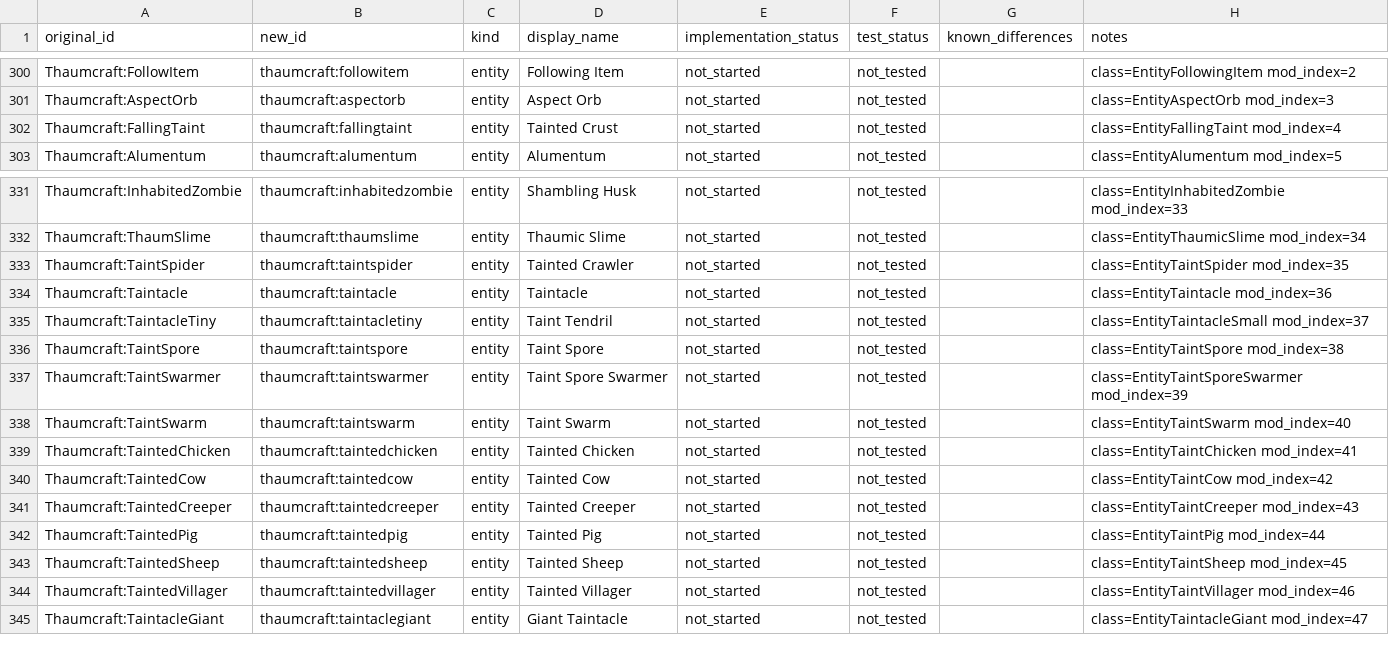
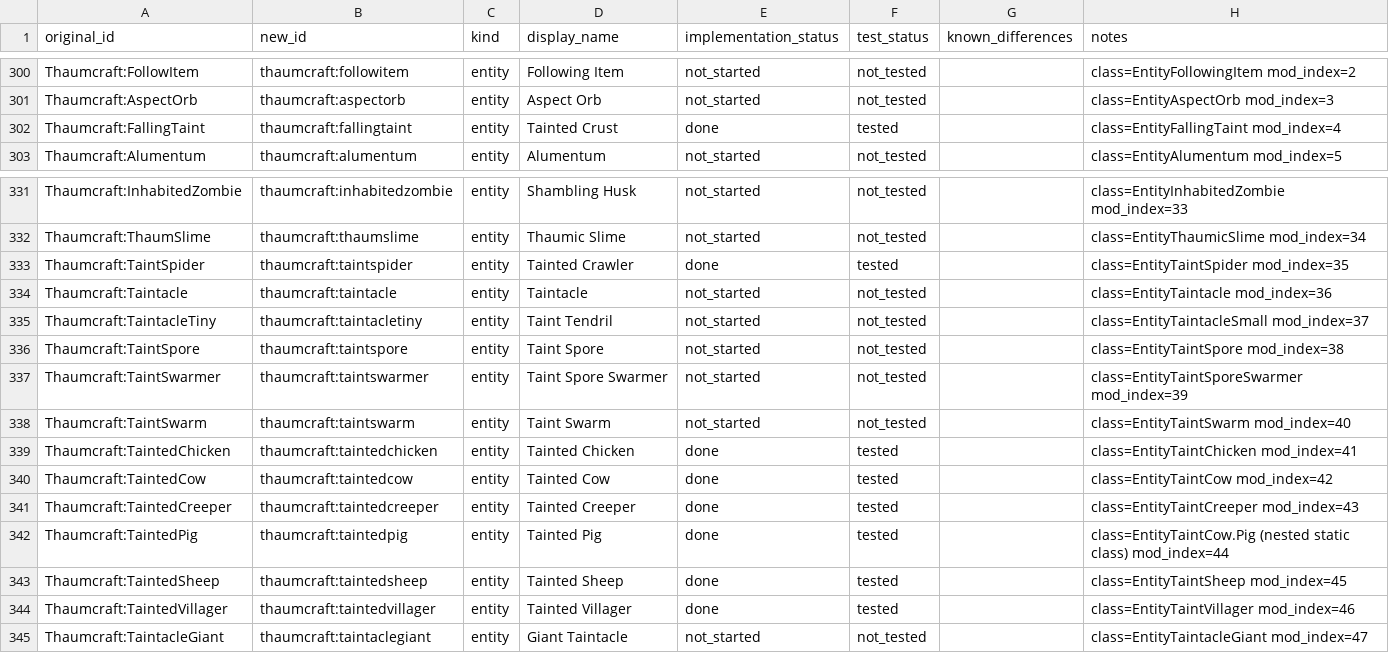
Before and after one commit to JonnyUtah12/thaumcraft-classic-modern, a CSV file: docs/content-mapping.csv, drawn as a sheet; only a part is shown, gaps mark what is left out.

Commit message:
TC-M6-06-s-b: taint mob slice — 6 taint animals + taint creeper + taint spider + falling taint on wt/taint (hunk-wise)
Landed thaumcraft:taintedchicken/taintedcow/taintedpig/taintedsheep/taintedcreeper/
taintedvillager/taintspider/fallingtaint over the hunk-wise wt/taint integration
(research graph untouched: 201 entries / 6 categories, zero diff vs origin/main).
All animals implement ITaintedMob (taint-poison gate has one home in
TaintManager.applyTaintPoison). Decompiled quirks preserved and pinned: permuted
sound slots in all six animals, GroundPathNavigation door flags (cow/pig 27,
sheep 35, villager 42-43), sheep never shears (extends EntityMob), villager
11-row goal table + bed-POI village refresh (scan 32, 0.6x, fallback 16),
creeper fuseTime-CAP NBT semantics, death-fuse acceleration (+1.5F/t, cap
fuseTime-5), target-gated xp 3/32, 1.5F blast literal, always-destructive
ExplosionInteraction.MOB, silent hurt; falling taint -0.04/0.98 gravity body,
first-tick source clear flags 3, piston refusal, [1,256]/600 discard, fibres-
only landing, "Time" as short. Rules live in Level-free TaintedAnimalAiLogic/
TaintCreeperAiLogic/FallingTaintAiLogic + ConvertGrassGoal/LookAtLivingGoal.
Restored the CatalogEntities.init line dropped by the hunk-wise ModRegistration
merge (wisp registration). Fixed tentacle damage type for NeoForge scaling names.
Tests: 442 unit green (TaintCreeper 13, TaintedAnimal 11, FallingTaint 7),
7 TaintMobGameTest probes; docs + 8 content-mapping rows flipped (CRLF 1006
unchanged) + feature-matrix.csv regenerated in this commit.

```diff
--- a/docs/content-mapping.csv
+++ b/docs/content-mapping.csv
@@ -301,3 +301,3 @@ Thaumcraft:FollowItem,thaumcraft:followitem,entity,Following Item,not_started,no
 Thaumcraft:AspectOrb,thaumcraft:aspectorb,entity,Aspect Orb,not_started,not_tested,,class=EntityAspectOrb mod_index=3
-Thaumcraft:FallingTaint,thaumcraft:fallingtaint,entity,Tainted Crust,not_started,not_tested,,class=EntityFallingTaint mod_index=4
+Thaumcraft:FallingTaint,thaumcraft:fallingtaint,entity,Tainted Crust,done,tested,,class=EntityFallingTaint mod_index=4
 Thaumcraft:Alumentum,thaumcraft:alumentum,entity,Alumentum,not_started,not_tested,,class=EntityAlumentum mod_index=5
@@ -332,3 +332,3 @@ Thaumcraft:InhabitedZombie,thaumcraft:inhabitedzombie,entity,Shambling Husk,not_
 Thaumcraft:ThaumSlime,thaumcraft:thaumslime,entity,Thaumic Slime,not_started,not_tested,,class=EntityThaumicSlime mod_index=34
-Thaumcraft:TaintSpider,thaumcraft:taintspider,entity,Tainted Crawler,not_started,not_tested,,class=EntityTaintSpider mod_index=35
+Thaumcraft:TaintSpider,thaumcraft:taintspider,entity,Tainted Crawler,done,tested,,class=EntityTaintSpider mod_index=35
 Thaumcraft:Taintacle,thaumcraft:taintacle,entity,Taintacle,not_started,not_tested,,class=EntityTaintacle mod_index=36
@@ -338,8 +338,8 @@ Thaumcraft:TaintSwarmer,thaumcraft:taintswarmer,entity,Taint Spore Swarmer,not_s
 Thaumcraft:TaintSwarm,thaumcraft:taintswarm,entity,Taint Swarm,not_started,not_tested,,class=EntityTaintSwarm mod_index=40
-Thaumcraft:TaintedChicken,thaumcraft:taintedchicken,entity,Tainted Chicken,not_started,not_tested,,class=EntityTaintChicken mod_index=41
-Thaumcraft:TaintedCow,thaumcraft:taintedcow,entity,Tainted Cow,not_started,not_tested,,class=EntityTaintCow mod_index=42
-Thaumcraft:TaintedCreeper,thaumcraft:taintedcreeper,entity,Tainted Creeper,not_started,not_tested,,class=EntityTaintCreeper mod_index=43
-Thaumcraft:TaintedPig,thaumcraft:taintedpig,entity,Tainted Pig,not_started,not_tested,,class=EntityTaintPig mod_index=44
-Thaumcraft:TaintedSheep,thaumcraft:taintedsheep,entity,Tainted Sheep,not_started,not_tested,,class=EntityTaintSheep mod_index=45
-Thaumcraft:TaintedVillager,thaumcraft:taintedvillager,entity,Tainted Villager,not_started,not_tested,,class=EntityTaintVillager mod_index=46
+Thaumcraft:TaintedChicken,thaumcraft:taintedchicken,entity,Tainted Chicken,done,tested,,class=EntityTaintChicken mod_index=41
+Thaumcraft:TaintedCow,thaumcraft:taintedcow,entity,Tainted Cow,done,tested,,class=EntityTaintCow mod_index=42
+Thaumcraft:TaintedCreeper,thaumcraft:taintedcreeper,entity,Tainted Creeper,done,tested,,class=EntityTaintCreeper mod_index=43
+Thaumcraft:TaintedPig,thaumcraft:taintedpig,entity,Tainted Pig,done,tested,,class=EntityTaintCow.Pig (nested static class) mod_index=44
+Thaumcraft:TaintedSheep,thaumcraft:taintedsheep,entity,Tainted Sheep,done,tested,,class=EntityTaintSheep mod_index=45
+Thaumcraft:TaintedVillager,thaumcraft:taintedvillager,entity,Tainted Villager,done,tested,,class=EntityTaintVillager mod_index=46
 Thaumcraft:TaintacleGiant,thaumcraft:taintaclegiant,entity,Giant Taintacle,not_started,not_tested,,class=EntityTaintacleGiant mod_index=47
```
Also changed, not shown: docs/feature-matrix.csv, 24 other files.
